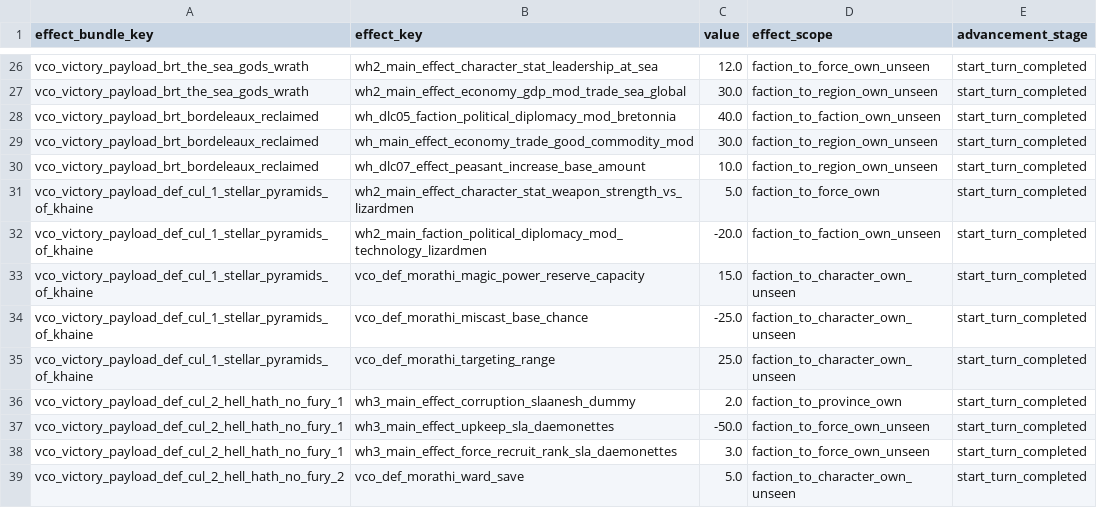
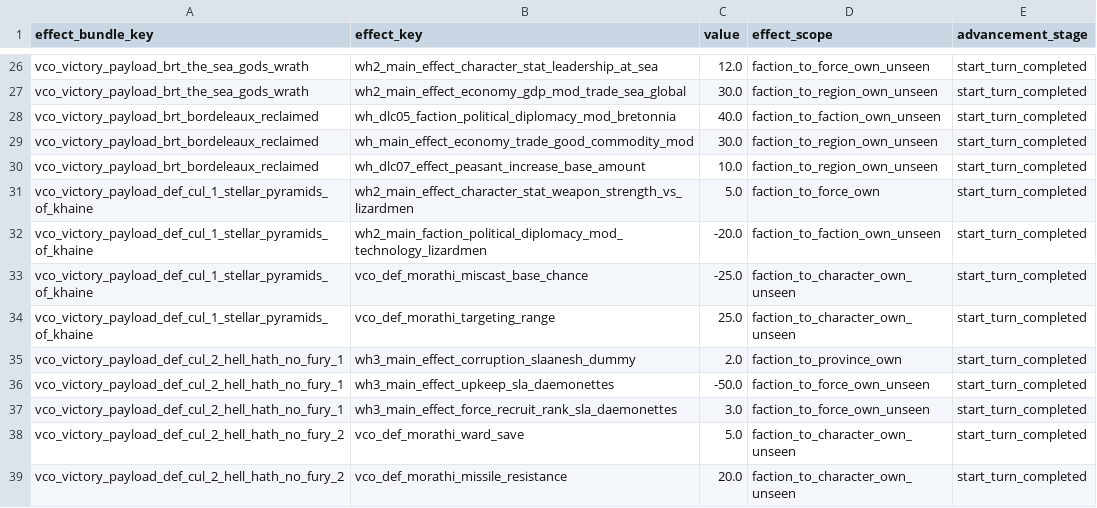
Before and after one commit to msolefonte/vco, a TSV file: src/db/effect_bundles_to_effects_junctions_tables_vco.tsv, drawn as a sheet; only a part is shown, gaps mark what is left out; the shorter side is filled out with more unchanged rows.

Commit message:
windos of magico removed

```diff
--- a/src/db/effect_bundles_to_effects_junctions_tables_vco.tsv
+++ b/src/db/effect_bundles_to_effects_junctions_tables_vco.tsv
@@ -32,3 +32,2 @@ vco_victory_payload_def_cul_1_stellar_pyramids_of_khaine	wh2_main_effect_charact
 vco_victory_payload_def_cul_1_stellar_pyramids_of_khaine	wh2_main_faction_political_diplomacy_mod_technology_lizardmen	-20.0	faction_to_faction_own_unseen	start_turn_completed
-vco_victory_payload_def_cul_1_stellar_pyramids_of_khaine	vco_def_morathi_magic_power_reserve_capacity	15.0	faction_to_character_own_unseen	start_turn_completed
 vco_victory_payload_def_cul_1_stellar_pyramids_of_khaine	vco_def_morathi_miscast_base_chance	-25.0	faction_to_character_own_unseen	start_turn_completed
```
Also changed, not shown: src/db/effects_tables_vco.tsv, src/db/vco_effects.loc.tsv, 3 other files.
